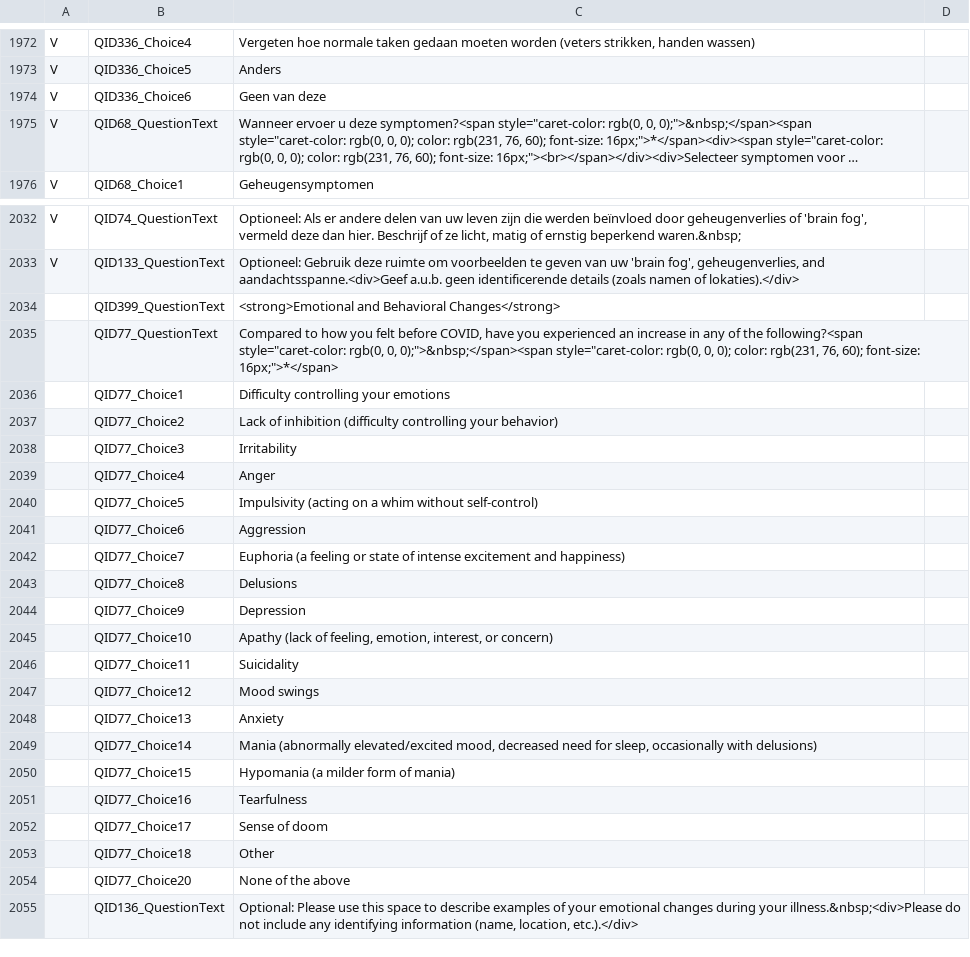
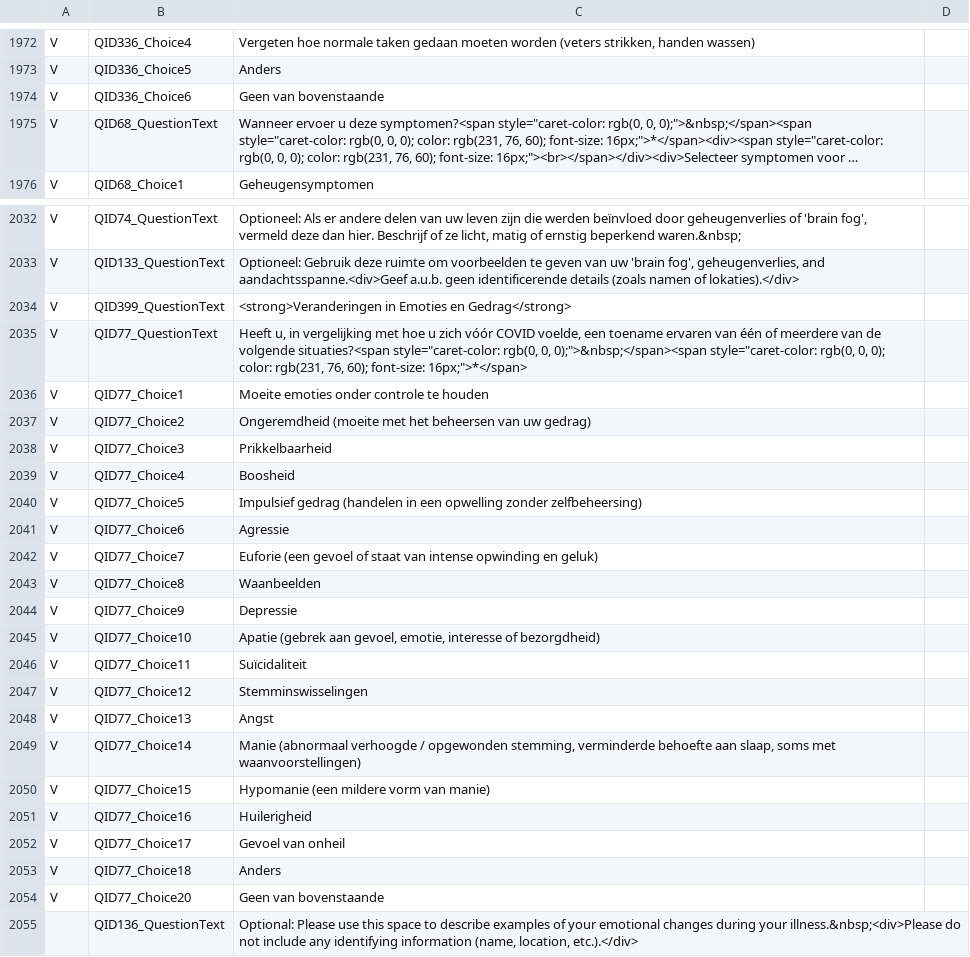
Before and after one commit to msteenhagen/vertaling-covid-vragenlijst, a CSV file: COVID19_Survey2_Dutch - COVID-19 Patient-Centric Survey - Copy For Translation-EN.csv, drawn as a sheet; only a part is shown, gaps mark what is left out; long unchanged cells end in …; the diff names each change by its address in the sheet, - before the commit and + after, or states it on an @@ line.

Commit message:
Vertaling: 2033-2054

```diff
--- a/COVID19_Survey2_Dutch - COVID-19 Patient-Centric Survey - Copy For Translation-EN.csv
+++ b/COVID19_Survey2_Dutch - COVID-19 Patient-Centric Survey - Copy For Translation-EN.csv
-C1974: Geen van deze
+C1974: Geen van bovenstaande
-A2034:A2054: (empty)
+A2034:A2054: V
-C2034: <strong>Emotional and Behavioral Changes</strong>
+C2034: <strong>Veranderingen in Emoties en Gedrag</strong>
-C2035: Compared to how you felt before COVID, have you experienced an increase in any of the following?<span style="caret-color: rgb(0,…
+C2035: Heeft u, in vergelijking met hoe u zich vóór COVID voelde, een toename ervaren van één of meerdere van de volgende situaties?<span style="caret-color: rgb(0,…
-C2036: Difficulty controlling your emotions
+C2036: Moeite emoties onder controle te houden
-C2037: Lack of inhibition (difficulty controlling your behavior)
+C2037: Ongeremdheid (moeite met het beheersen van uw gedrag)
-C2038: Irritability
+C2038: Prikkelbaarheid
-C2039: Anger
+C2039: Boosheid
-C2040: Impulsivity (acting on a whim without self-control)
+C2040: Impulsief gedrag (handelen in een opwelling zonder zelfbeheersing)
-C2041: Aggression
+C2041: Agressie
-C2042: Euphoria (a feeling or state of intense excitement and happiness)
+C2042: Euforie (een gevoel of staat van intense opwinding en geluk)
-C2043: Delusions
+C2043: Waanbeelden
-C2044: Depression
+C2044: Depressie
-C2045: Apathy (lack of feeling, emotion, interest, or concern)
+C2045: Apatie (gebrek aan gevoel, emotie, interesse of bezorgdheid)
-C2046: Suicidality
+C2046: Suïcidaliteit
-C2047: Mood swings
+C2047: Stemminswisselingen
-C2048: Anxiety
+C2048: Angst
-C2049: Mania (abnormally elevated/excited mood, decreased need for sleep, occasionally with delusions)
+C2049: Manie (abnormaal verhoogde / opgewonden stemming, verminderde behoefte aan slaap, soms met waanvoorstellingen)
-C2050: Hypomania (a milder form of mania)
+C2050: Hypomanie (een mildere vorm van manie)
-C2051: Tearfulness
+C2051: Huilerigheid
-C2052: Sense of doom
+C2052: Gevoel van onheil
-C2053: Other
+C2053: Anders
-C2054: None of the above
+C2054: Geen van bovenstaande
```
